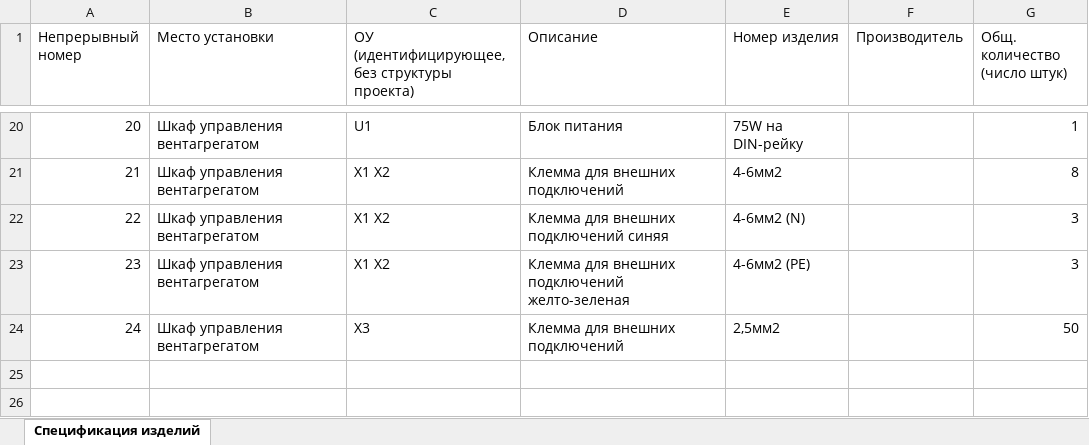
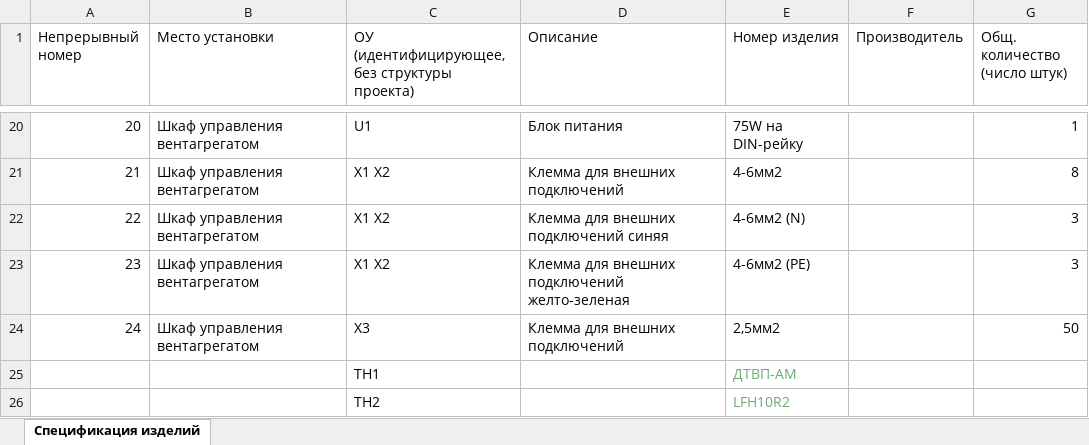
Before and after one commit to AmonAmarth1/Util-mini, an Excel workbook: Спецификация.xlsx, sheet Спецификация изделий, drawn as a sheet; only a part is shown, gaps mark what is left out; values as stored, in another font and other column widths than the file's, no borders; the diff names each change by its address in the sheet, - before the commit and + after, or states it on an @@ line.

Commit message:
22.04
Сделан класс для записи данных в excel файл

```diff
--- a/Спецификация.xlsx (sheet Спецификация изделий)
+++ b/Спецификация.xlsx (sheet Спецификация изделий)
+row 25:  |  | TH1 |  | ДТВП-АМ
+row 26:  |  | TH2 |  | LFH10R2
```
Also changed, not shown: 11 other files.
